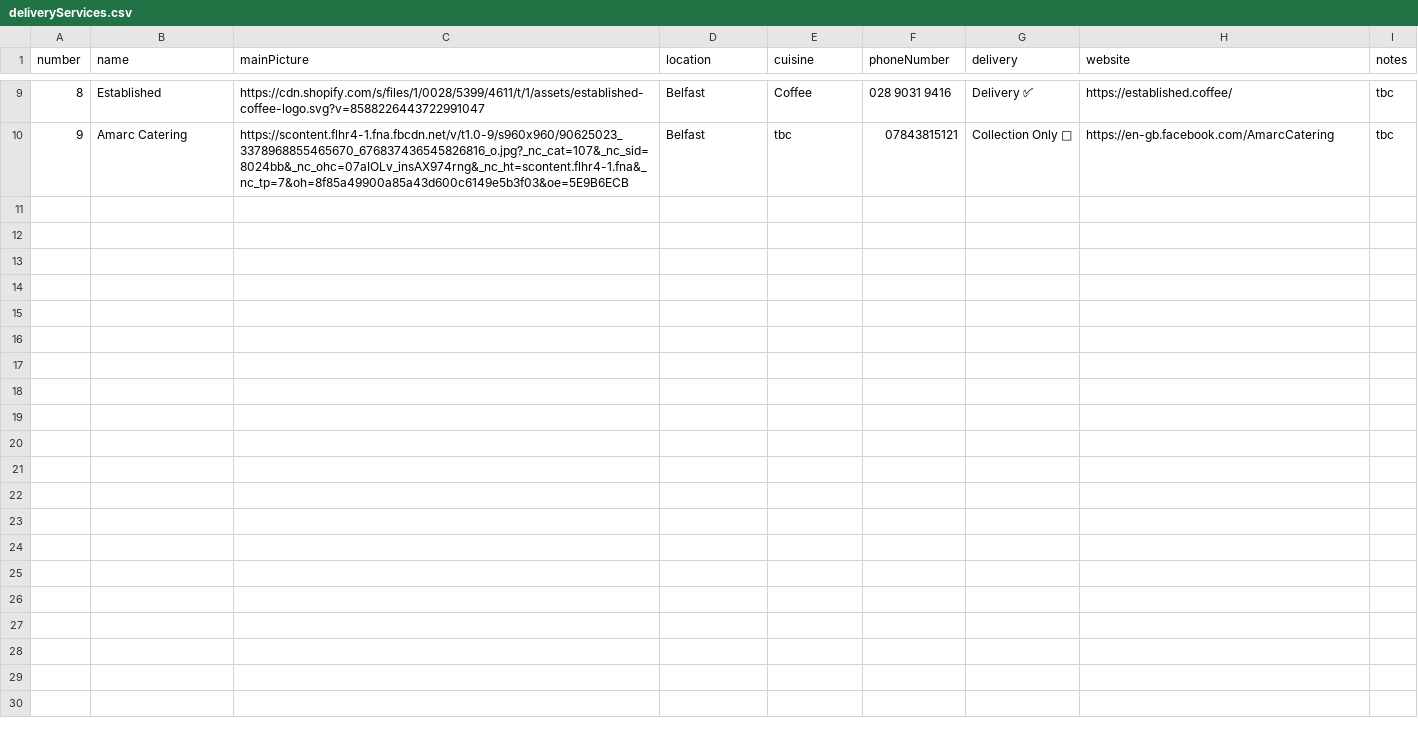
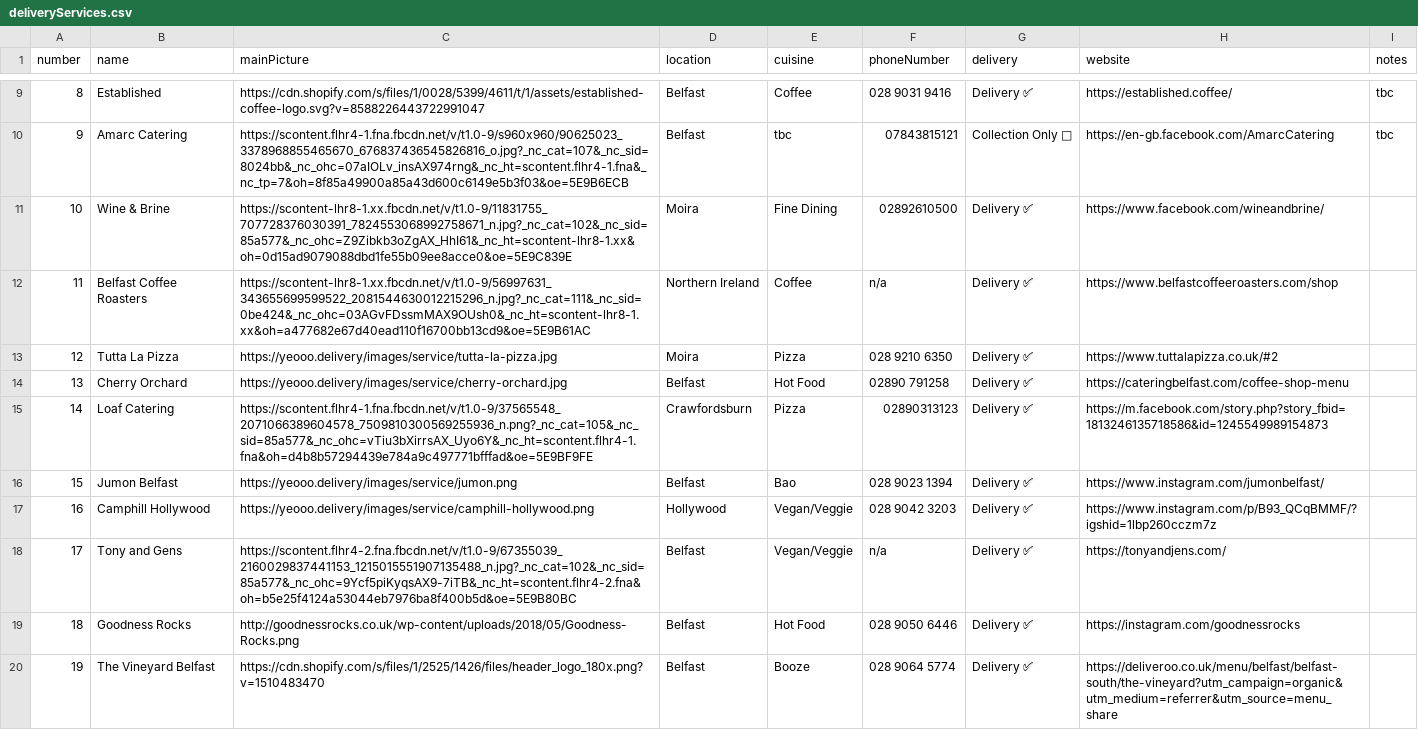
Before and after one commit to theshawe/yeooDelivery, a CSV file: _data/deliveryServices.csv, drawn as a sheet; only a part is shown, gaps mark what is left out.

```diff
--- a/_data/deliveryServices.csv
+++ b/_data/deliveryServices.csv
@@ -15 +15,13 @@ number,name,mainPicture,location,cuisine,phoneNumber,delivery,website,notes
 9,Amarc Catering,https://scontent.flhr4-1.fna.fbcdn.net/v/t1.0-9/s960x960/90625023_3378968855465670_676837436545826816_o.jpg?_nc_cat=107&_nc_sid=8024bb&_nc_ohc=07aIOLv_insAX974rng&_nc_ht=scontent.flhr4-1.fna&_nc_tp=7&oh=8f85a49900a85a43d600c6149e5b3f03&oe=5E9B6ECB,Belfast,tbc,07843815121,Collection Only 📮,https://en-gb.facebook.com/AmarcCatering,tbc
+10,Wine & Brine,https://scontent-lhr8-1.xx.fbcdn.net/v/t1.0-9/11831755_707728376030391_7824553068992758671_n.jpg?_nc_cat=102&_nc_sid=85a577&_nc_ohc=Z9Zibkb3oZgAX_HhI61&_nc_ht=scontent-lhr8-1.xx&oh=0d15ad9079088dbd1fe55b09ee8acce0&oe=5E9C839E,Moira,Fine Dining,02892610500,Delivery ✅,https://www.facebook.com/wineandbrine/,
+11,Belfast Coffee Roasters,https://scontent-lhr8-1.xx.fbcdn.net/v/t1.0-9/56997631_343655699599522_2081544630012215296_n.jpg?_nc_cat=111&_nc_sid=0be424&_nc_ohc=03AGvFDssmMAX9OUsh0&_nc_ht=scontent-lhr8-1.xx&oh=a477682e67d40ead110f16700bb13cd9&oe=5E9B61AC,Northern Ireland,Coffee ,n/a,Delivery ✅,https://www.belfastcoffeeroasters.com/shop,
+12,Tutta La Pizza,https://yeooo.delivery/images/service/tutta-la-pizza.jpg,Moira,Pizza,028 9210 6350,Delivery ✅,https://www.tuttalapizza.co.uk/#2,
+13,Cherry Orchard,https://yeooo.delivery/images/service/cherry-orchard.jpg,Belfast,Hot Food,02890 791258,Delivery ✅,https://cateringbelfast.com/coffee-shop-menu,
+14,Loaf Catering,https://scontent.flhr4-1.fna.fbcdn.net/v/t1.0-9/37565548_2071066389604578_7509810300569255936_n.png?_nc_cat=105&_nc_sid=85a577&_nc_ohc=vTiu3bXirrsAX_Uyo6Y&_nc_ht=scontent.flhr4-1.fna&oh=d4b8b57294439e784a9c497771bfffad&oe=5E9BF9FE,Crawfordsburn,Pizza,02890313123,Delivery ✅,"https://m.facebook.com/story.php?story_fbid=1813246135718586&id=1245549989154873
+",
+15,Jumon Belfast,https://yeooo.delivery/images/service/jumon.png,Belfast,Bao,028 9023 1394,Delivery ✅,"https://www.instagram.com/jumonbelfast/
+",
+16,Camphill Hollywood,https://yeooo.delivery/images/service/camphill-hollywood.png,Hollywood,Vegan/Veggie,028 9042 3203,Delivery ✅,https://www.instagram.com/p/B93_QCqBMMF/?igshid=1lbp260cczm7z,
+17,Tony and Gens,https://scontent.flhr4-2.fna.fbcdn.net/v/t1.0-9/67355039_2160029837441153_1215015551907135488_n.jpg?_nc_cat=102&_nc_sid=85a577&_nc_ohc=9Ycf5piKyqsAX9-7iTB&_nc_ht=scontent.flhr4-2.fna&oh=b5e25f4124a53044eb7976ba8f400b5d&oe=5E9B80BC,Belfast,Vegan/Veggie,n/a,Delivery ✅,https://tonyandjens.com/,
+18,Goodness Rocks,http://goodnessrocks.co.uk/wp-content/uploads/2018/05/Goodness-Rocks.png,Belfast,Hot Food,028 9050 6446,Delivery ✅,https://instagram.com/goodnessrocks,
+19,The Vineyard Belfast,https://cdn.shopify.com/s/files/1/2525/1426/files/header_logo_180x.png?v=1510483470,Belfast,Booze,028 9064 5774,Delivery ✅,https://deliveroo.co.uk/menu/belfast/belfast-south/the-vineyard?utm_campaign=organic&utm_medium=referrer&utm_source=menu_share,
```
Also changed, not shown: 5 other files.
